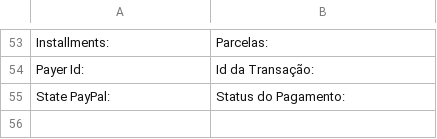
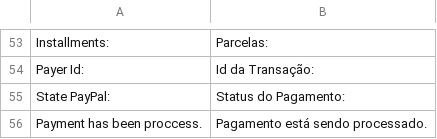
Before and after one commit to ericflemes/magento2-module, a CSV file: i18n/pt_BR.csv, drawn as a sheet; only a part is shown, gaps mark what is left out.

```diff
--- a/i18n/pt_BR.csv
+++ b/i18n/pt_BR.csv
@@ -57 +57,2 @@
 "State PayPal: ","Status do Pagamento: "
+"Payment has been proccess.","Pagamento está sendo processado."
```
Also changed, not shown: 3 other files.
